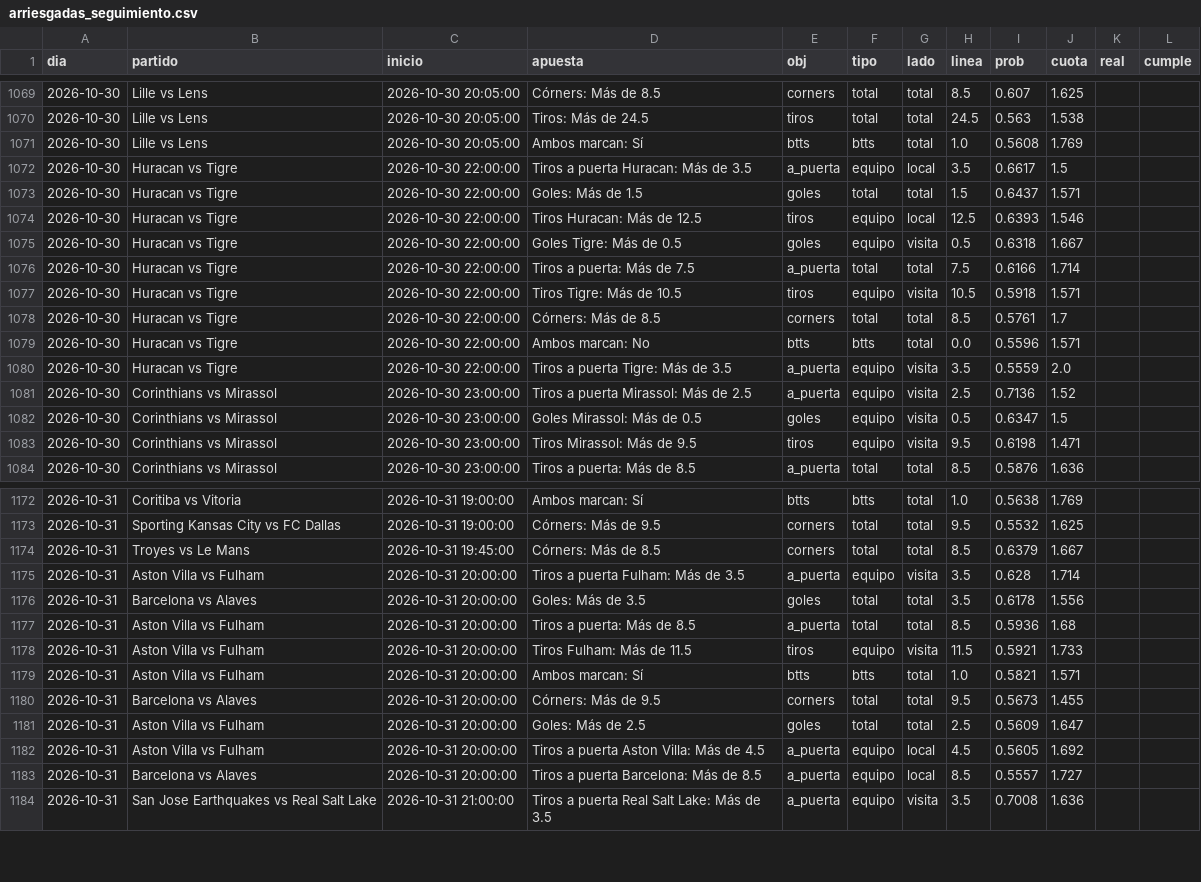
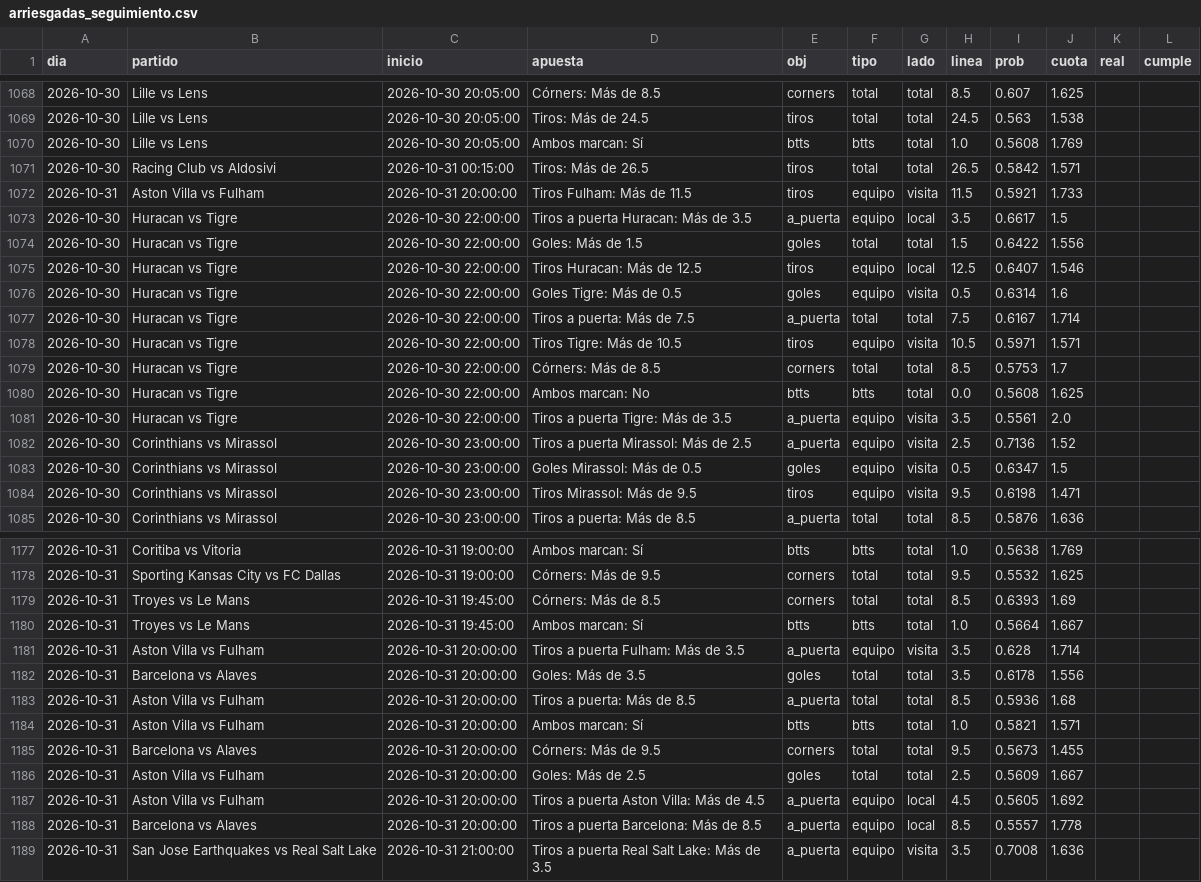
Before and after one commit to HectorMontiel/sharpicks, a CSV file: arriesgadas_seguimiento.csv, drawn as a sheet; only a part is shown, gaps mark what is left out; the diff covers the shown part only.

```diff
--- a/arriesgadas_seguimiento.csv
+++ b/arriesgadas_seguimiento.csv
@@ -1071,11 +1070,13 @@ dia,partido,inicio,apuesta,obj,tipo,lado,linea,prob,cuota,real,cumple
 2026-10-30,Lille vs Lens,2026-10-30 20:05:00,Ambos marcan: Sí,btts,btts,total,1.0,0.5608,1.769,,
+2026-10-30,Racing Club vs Aldosivi,2026-10-31 00:15:00,Tiros: Más de 26.5,tiros,total,total,26.5,0.5842,1.571,,
+2026-10-31,Aston Villa vs Fulham,2026-10-31 20:00:00,Tiros Fulham: Más de 11.5,tiros,equipo,visita,11.5,0.5921,1.733,,
 2026-10-30,Huracan vs Tigre,2026-10-30 22:00:00,Tiros a puerta Huracan: Más de 3.5,a_puerta,equipo,local,3.5,0.6617,1.5,,
-2026-10-30,Huracan vs Tigre,2026-10-30 22:00:00,Goles: Más de 1.5,goles,total,total,1.5,0.6437,1.571,,
-2026-10-30,Huracan vs Tigre,2026-10-30 22:00:00,Tiros Huracan: Más de 12.5,tiros,equipo,local,12.5,0.6393,1.546,,
-2026-10-30,Huracan vs Tigre,2026-10-30 22:00:00,Goles Tigre: Más de 0.5,goles,equipo,visita,0.5,0.6318,1.667,,
-2026-10-30,Huracan vs Tigre,2026-10-30 22:00:00,Tiros a puerta: Más de 7.5,a_puerta,total,total,7.5,0.6166,1.714,,
-2026-10-30,Huracan vs Tigre,2026-10-30 22:00:00,Tiros Tigre: Más de 10.5,tiros,equipo,visita,10.5,0.5918,1.571,,
-2026-10-30,Huracan vs Tigre,2026-10-30 22:00:00,Córners: Más de 8.5,corners,total,total,8.5,0.5761,1.7,,
-2026-10-30,Huracan vs Tigre,2026-10-30 22:00:00,Ambos marcan: No,btts,btts,total,0.0,0.5596,1.571,,
-2026-10-30,Huracan vs Tigre,2026-10-30 22:00:00,Tiros a puerta Tigre: Más de 3.5,a_puerta,equipo,visita,3.5,0.5559,2.0,,
+2026-10-30,Huracan vs Tigre,2026-10-30 22:00:00,Goles: Más de 1.5,goles,total,total,1.5,0.6422,1.556,,
+2026-10-30,Huracan vs Tigre,2026-10-30 22:00:00,Tiros Huracan: Más de 12.5,tiros,equipo,local,12.5,0.6407,1.546,,
+2026-10-30,Huracan vs Tigre,2026-10-30 22:00:00,Goles Tigre: Más de 0.5,goles,equipo,visita,0.5,0.6314,1.6,,
+2026-10-30,Huracan vs Tigre,2026-10-30 22:00:00,Tiros a puerta: Más de 7.5,a_puerta,total,total,7.5,0.6167,1.714,,
+2026-10-30,Huracan vs Tigre,2026-10-30 22:00:00,Tiros Tigre: Más de 10.5,tiros,equipo,visita,10.5,0.5971,1.571,,
+2026-10-30,Huracan vs Tigre,2026-10-30 22:00:00,Córners: Más de 8.5,corners,total,total,8.5,0.5753,1.7,,
+2026-10-30,Huracan vs Tigre,2026-10-30 22:00:00,Ambos marcan: No,btts,btts,total,0.0,0.5608,1.625,,
+2026-10-30,Huracan vs Tigre,2026-10-30 22:00:00,Tiros a puerta Tigre: Más de 3.5,a_puerta,equipo,visita,3.5,0.5561,2.0,,
 2026-10-30,Corinthians vs Mirassol,2026-10-30 23:00:00,Tiros a puerta Mirassol: Más de 2.5,a_puerta,equipo,visita,2.5,0.7136,1.52,,
@@ -1173,3 +1178,4 @@ dia,partido,inicio,apuesta,obj,tipo,lado,linea,prob,cuota,real,cumple
 2026-10-31,Sporting Kansas City vs FC Dallas,2026-10-31 19:00:00,Córners: Más de 9.5,corners,total,total,9.5,0.5532,1.625,,
-2026-10-31,Troyes vs Le Mans,2026-10-31 19:45:00,Córners: Más de 8.5,corners,total,total,8.5,0.6379,1.667,,
+2026-10-31,Troyes vs Le Mans,2026-10-31 19:45:00,Córners: Más de 8.5,corners,total,total,8.5,0.6393,1.69,,
+2026-10-31,Troyes vs Le Mans,2026-10-31 19:45:00,Ambos marcan: Sí,btts,btts,total,1.0,0.5664,1.667,,
 2026-10-31,Aston Villa vs Fulham,2026-10-31 20:00:00,Tiros a puerta Fulham: Más de 3.5,a_puerta,equipo,visita,3.5,0.628,1.714,,
@@ -1177,8 +1183,7 @@ dia,partido,inicio,apuesta,obj,tipo,lado,linea,prob,cuota,real,cumple
 2026-10-31,Aston Villa vs Fulham,2026-10-31 20:00:00,Tiros a puerta: Más de 8.5,a_puerta,total,total,8.5,0.5936,1.68,,
-2026-10-31,Aston Villa vs Fulham,2026-10-31 20:00:00,Tiros Fulham: Más de 11.5,tiros,equipo,visita,11.5,0.5921,1.733,,
 2026-10-31,Aston Villa vs Fulham,2026-10-31 20:00:00,Ambos marcan: Sí,btts,btts,total,1.0,0.5821,1.571,,
 2026-10-31,Barcelona vs Alaves,2026-10-31 20:00:00,Córners: Más de 9.5,corners,total,total,9.5,0.5673,1.455,,
-2026-10-31,Aston Villa vs Fulham,2026-10-31 20:00:00,Goles: Más de 2.5,goles,total,total,2.5,0.5609,1.647,,
+2026-10-31,Aston Villa vs Fulham,2026-10-31 20:00:00,Goles: Más de 2.5,goles,total,total,2.5,0.5609,1.667,,
 2026-10-31,Aston Villa vs Fulham,2026-10-31 20:00:00,Tiros a puerta Aston Villa: Más de 4.5,a_puerta,equipo,local,4.5,0.5605,1.692,,
-2026-10-31,Barcelona vs Alaves,2026-10-31 20:00:00,Tiros a puerta Barcelona: Más de 8.5,a_puerta,equipo,local,8.5,0.5557,1.727,,
+2026-10-31,Barcelona vs Alaves,2026-10-31 20:00:00,Tiros a puerta Barcelona: Más de 8.5,a_puerta,equipo,local,8.5,0.5557,1.778,,
 2026-10-31,San Jose Earthquakes vs Real Salt Lake,2026-10-31 21:00:00,Tiros a puerta Real Salt Lake: Más de 3.5,a_puerta,equipo,visita,3.5,0.7008,1.636,,
```
Also changed, not shown: 6 added rows, 2 removed rows and 1 edited cell elsewhere in this file, analisis_seguimiento.csv, historico_itf_vivo.csv, 25 other files.
